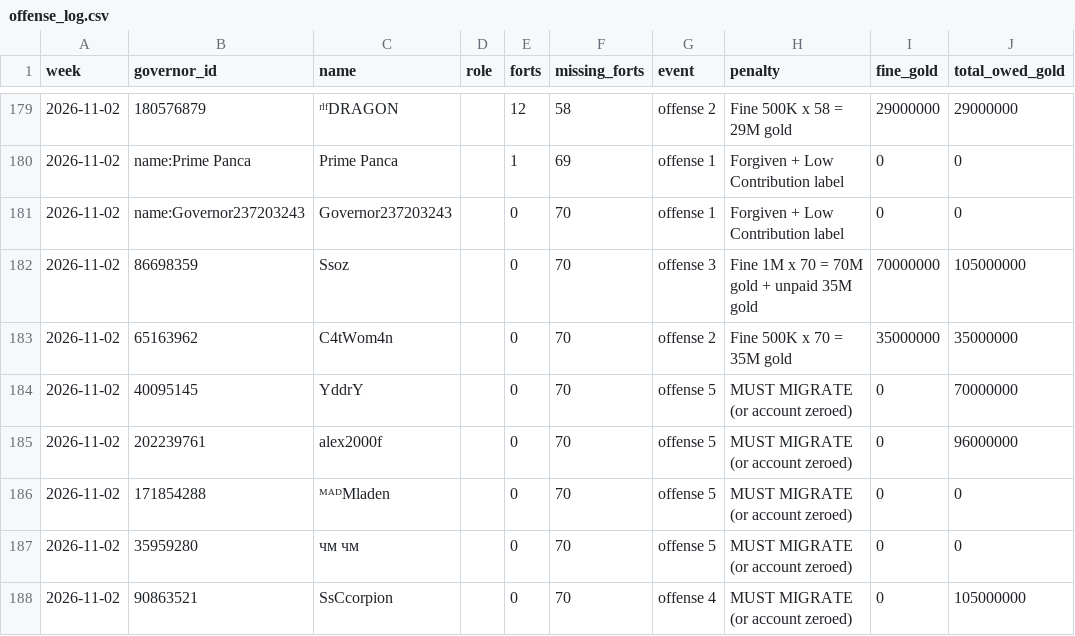
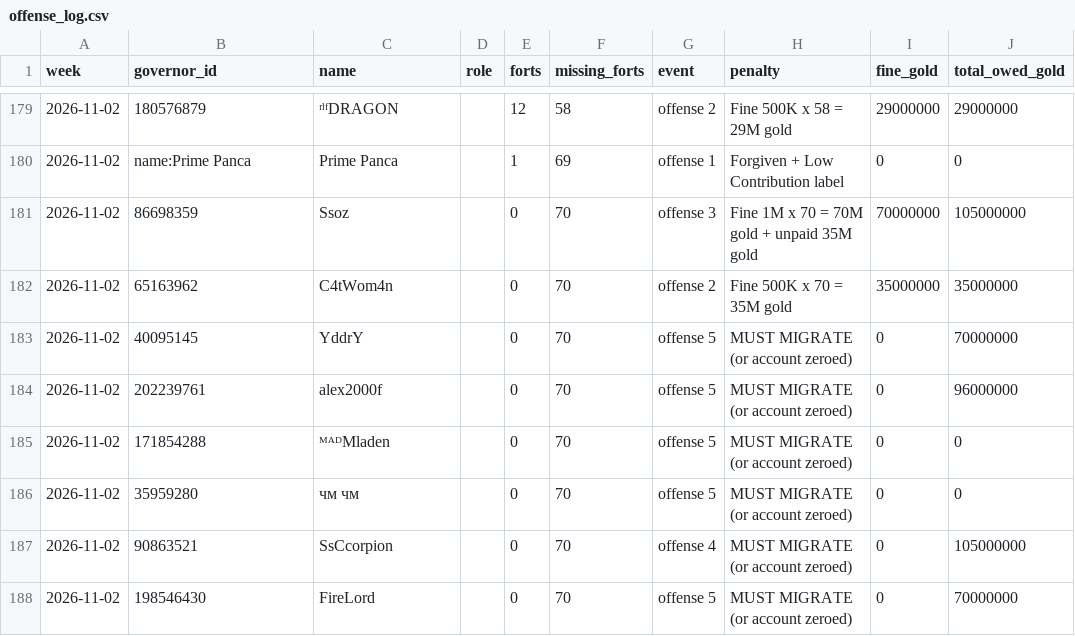
Before and after one commit to rizkyekoputra/rok-3514, a CSV file: tracker/offense_log.csv, drawn as a sheet; only a part is shown, gaps mark what is left out; the shorter side is filled out with more unchanged rows.

```diff
--- a/tracker/offense_log.csv
+++ b/tracker/offense_log.csv
@@ -180,3 +180,2 @@
 2026-11-02,name:Prime Panca,Prime Panca,,1,69,offense 1,Forgiven + Low Contribution label,0,0
-2026-11-02,name:Governor237203243,Governor237203243,,0,70,offense 1,Forgiven + Low Contribution label,0,0
 2026-11-02,86698359,Ssoz,,0,70,offense 3,Fine 1M x 70 = 70M gold + unpaid 35M gold,70000000,105000000
```
Also changed, not shown: tracker/accounts.csv, tracker/status.csv, 5 other files.
